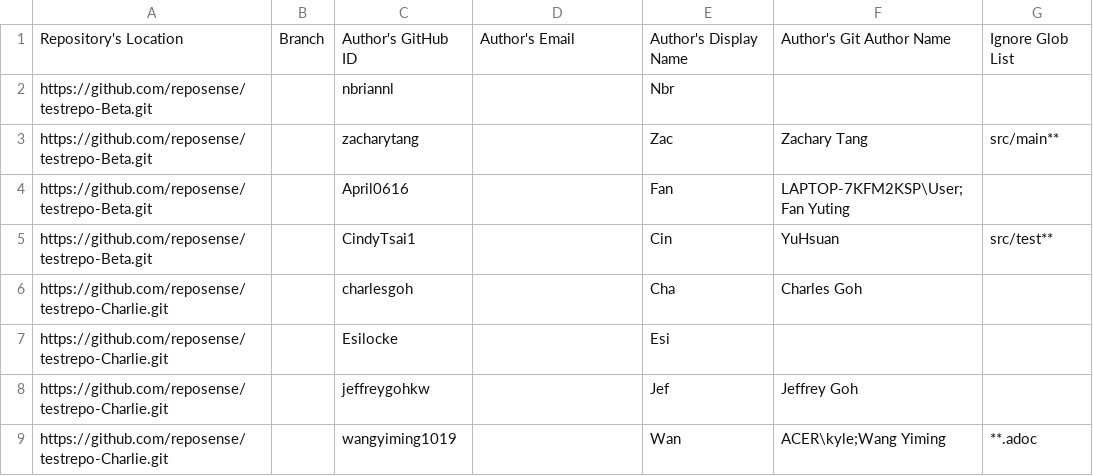
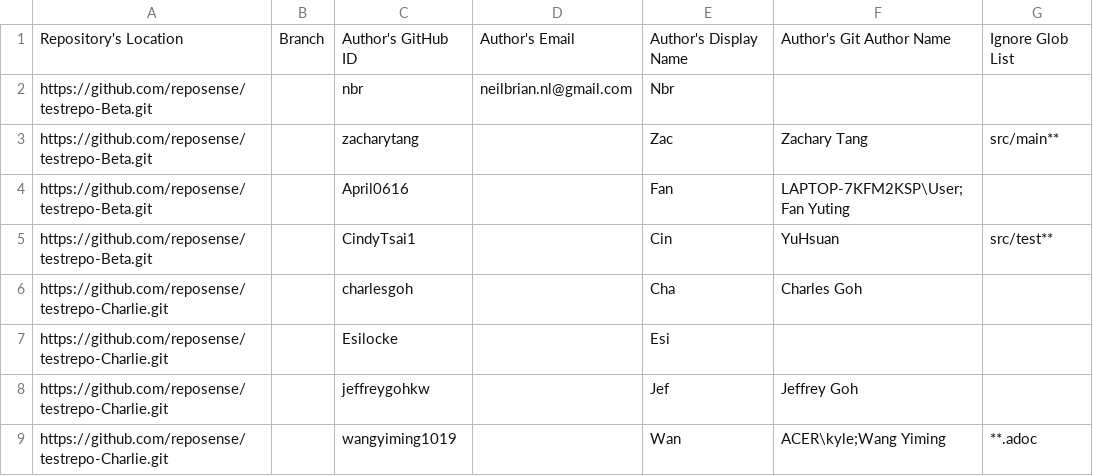
Before and after one commit to reposense/RepoSense, a CSV file: src/systemtest/resources/author-config.csv, drawn as a sheet.

Commit message:
Update author-config for system test

```diff
--- a/src/systemtest/resources/author-config.csv
+++ b/src/systemtest/resources/author-config.csv
@@ -1,3 +1,3 @@
 Repository's Location,Branch,Author's GitHub ID,Author's Email,Author's Display Name,Author's Git Author Name,Ignore Glob List
-https://github.com/reposense/testrepo-Beta.git,,nbriannl,,Nbr,,
+https://github.com/reposense/testrepo-Beta.git,,nbr,neilbrian.nl@gmail.com,Nbr,,
 https://github.com/reposense/testrepo-Beta.git,,zacharytang,,Zac,Zachary Tang,src/main**
```
